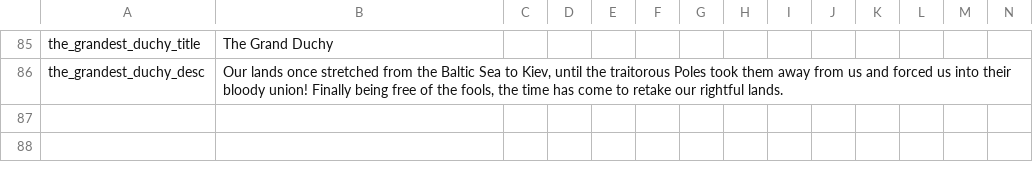
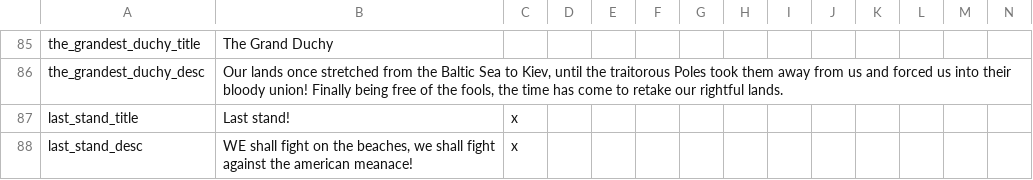
Before and after one commit to MaTi5893/Napoleon-s-Legacy-Remastered, a CSV file: Napoleon's Legacy_Remake/localisation/NL_remake_decisions.csv, drawn as a sheet; only a part is shown, gaps mark what is left out.

```diff
--- a/Napoleon's Legacy_Remake/localisation/NL_remake_decisions.csv
+++ b/Napoleon's Legacy_Remake/localisation/NL_remake_decisions.csv
@@ -86 +86,3 @@ the_grandest_duchy_title;The Grand Duchy;;;;;;;;;;;;
 the_grandest_duchy_desc;Our lands once stretched from the Baltic Sea to Kiev, until the traitorous Poles took them away from us and forced us into their bloody union! Finally being free of the fools, the time has come to retake our rightful lands.;;;;;;;;;;;;
+last_stand_title;Last stand!;x
+last_stand_desc;WE shall fight on the beaches, we shall fight against the american meanace!;x
```
Also changed, not shown: Napoleon's Legacy_Remake/localisation/NL_remake_new_nations.csv, 38 other files.
